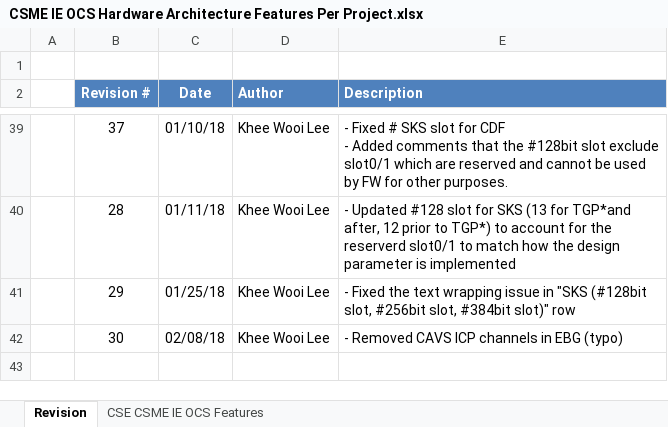
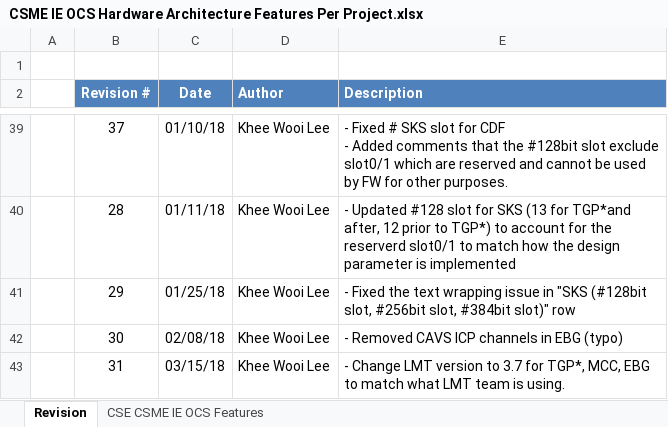
Before and after one commit to jason-ytsao/exp_submodule, an Excel workbook: ArchSpecs/Working/CSME IE OCS Hardware Architecture Features Per Project.xlsx, sheet Revision, drawn as a sheet; only a part is shown, gaps mark what is left out; values as stored, in another font and other column widths than the file's, no borders; the diff names each change by its address in the sheet, - before the commit and + after, or states it on an @@ line.

```diff
--- a/ArchSpecs/Working/CSME IE OCS Hardware Architecture Features Per Project.xlsx (sheet Revision)
+++ b/ArchSpecs/Working/CSME IE OCS Hardware Architecture Features Per Project.xlsx (sheet Revision)
+row 43:  | 31 | 03/15/18 | Khee Wooi Lee | - Change LMT version to 3.7 for TGP*, MCC, EBG to match what LMT team is using.
```
Also changed, not shown: sheet CSE CSME IE OCS Features.
